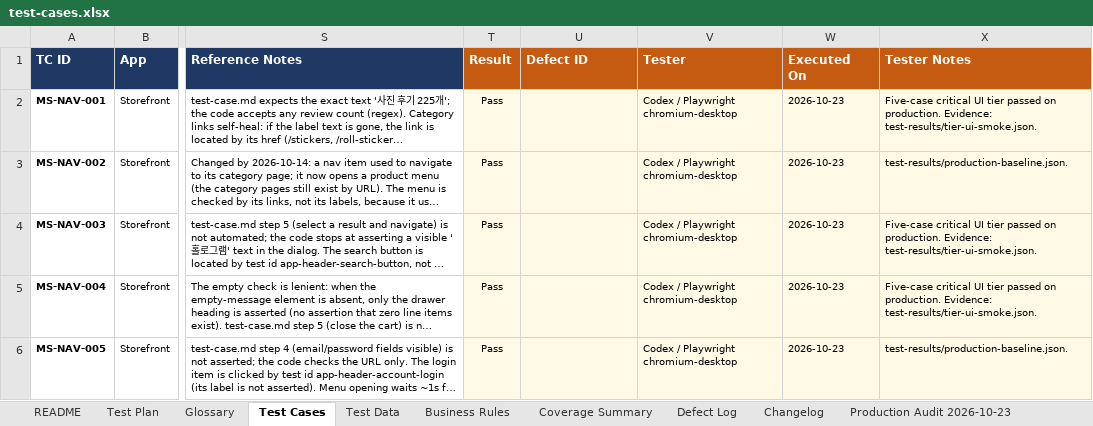
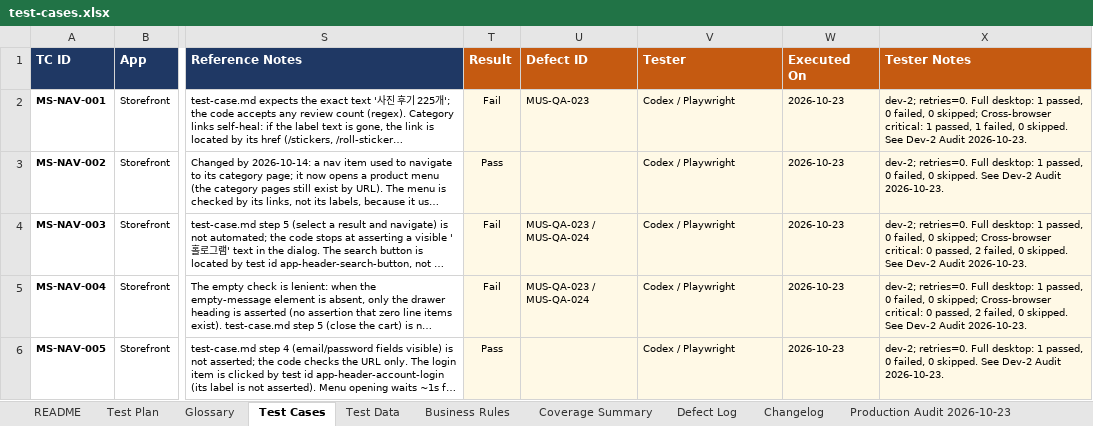
Before and after one commit to romemadeloo/musticker-e2e, an Excel workbook: docs/test-cases.xlsx, sheet Test Cases, drawn as a sheet; only a part is shown, gaps mark what is left out; long unchanged cells end in …; values as stored, in another font and other column widths than the file's, no borders; the diff covers the shown part only; the diff names each change by its address in the sheet, - before the commit and + after, or states it on an @@ line.

```diff
--- a/docs/test-cases.xlsx (sheet Test Cases)
+++ b/docs/test-cases.xlsx (sheet Test Cases)
-T2 (Result): Pass
+T2 (Result): Fail
-U2 (Defect ID): (empty)
+U2 (Defect ID): MUS-QA-023
-V2:V6 (Tester): Codex / Playwright chromium-desktop
+V2:V6 (Tester): Codex / Playwright
-X2 (Tester Notes): Five-case critical UI tier passed on production. Evidence: test-results/tier-ui-smoke.json.
+X2 (Tester Notes): dev-2; retries=0. Full desktop: 1 passed, 0 failed, 0 skipped; Cross-browser critical: 1 passed, 1 failed, 0 skipped. See Dev-2 Audit 2026-10-23.
-X3 (Tester Notes): test-results/production-baseline.json.
+X3 (Tester Notes): dev-2; retries=0. Full desktop: 1 passed, 0 failed, 0 skipped. See Dev-2 Audit 2026-10-23.
-T4:T5 (Result): Pass
+T4:T5 (Result): Fail
-U4:U5 (Defect ID): (empty)
+U4:U5 (Defect ID): MUS-QA-023 / MUS-QA-024
-X4:X5 (Tester Notes): Five-case critical UI tier passed on production. Evidence: test-results/tier-ui-smoke.json.
+X4:X5 (Tester Notes): dev-2; retries=0. Full desktop: 1 passed, 0 failed, 0 skipped; Cross-browser critical: 0 passed, 2 failed, 0 skipped. See Dev-2 Audit 2026-10-23.
-X6 (Tester Notes): test-results/production-baseline.json.
+X6 (Tester Notes): dev-2; retries=0. Full desktop: 1 passed, 0 failed, 0 skipped. See Dev-2 Audit 2026-10-23.
```
Also changed, not shown: 402 edited cells elsewhere in this sheet, sheet Defect Log, sheet Changelog, other sheet tabs, 8 other files.
